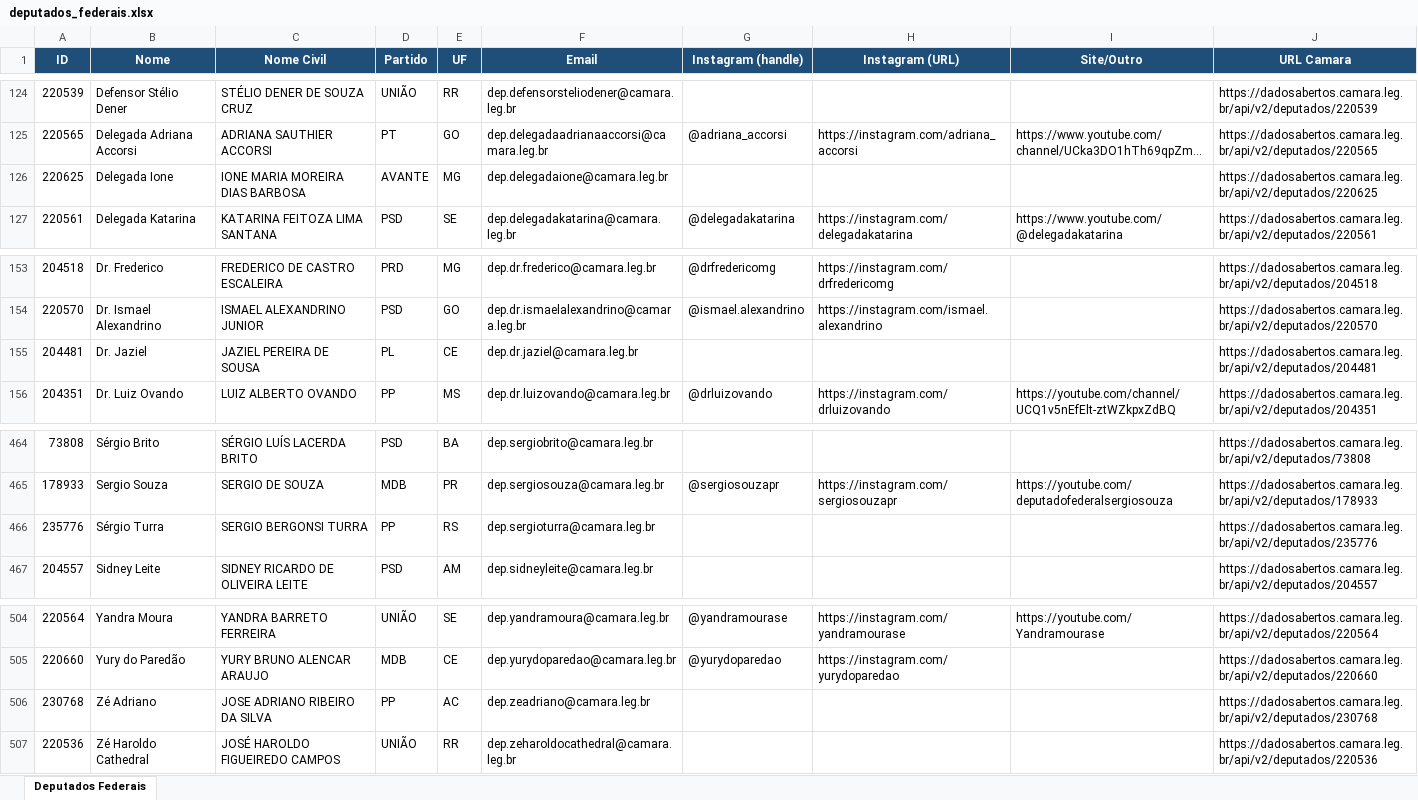
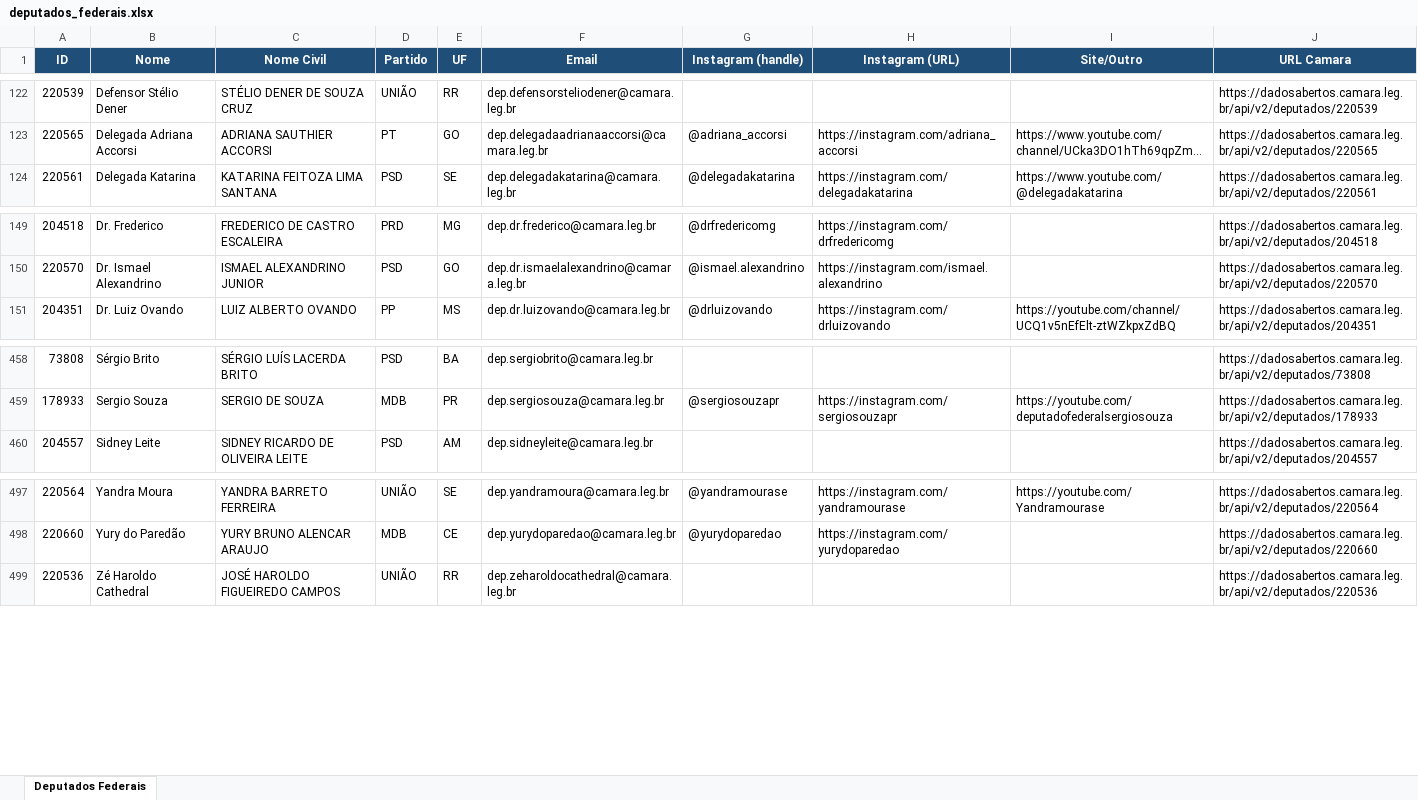
Before and after one commit to philipeassessoria-lgtm/monitor-deputados, an Excel workbook: deputados_federais.xlsx, sheet Deputados Federais, drawn as a sheet; only a part is shown, gaps mark what is left out; long unchanged cells end in …; values as stored, in another font and other column widths than the file's, no borders; the diff covers the shown part only; the diff names each change by its address in the sheet, - before the commit and + after, or states it on an @@ line.

```diff
--- a/deputados_federais.xlsx (sheet Deputados Federais)
+++ b/deputados_federais.xlsx (sheet Deputados Federais)
-row 126: 220625 | Delegada Ione | IONE MARIA MOREIRA DIAS BARBOSA | AVANTE | MG | dep.delegadaione@camara.leg.br |  |  |  | https://dadosabertos.camara.leg.br/api/v2/deputados/220625
-row 155: 204481 | Dr. Jaziel | JAZIEL PEREIRA DE SOUSA | PL | CE | dep.dr.jaziel@camara.leg.br |  |  |  | https://dadosabertos.camara.leg.br/api/v2/deputados/204481
-row 466: 235776 | Sérgio Turra | SERGIO BERGONSI TURRA | PP | RS | dep.sergioturra@camara.leg.br |  |  |  | https://dadosabertos.camara.leg.br/api/v2/deputados/235776
-row 506: 230768 | Zé Adriano | JOSE ADRIANO RIBEIRO DA SILVA | PP | AC | dep.zeadriano@camara.leg.br |  |  |  | https://dadosabertos.camara.leg.br/api/v2/deputados/230768
```
Also changed, not shown: 5 removed rows and 2 edited cells elsewhere in this sheet, deputados_estaduais.xlsx, 1 other file.
